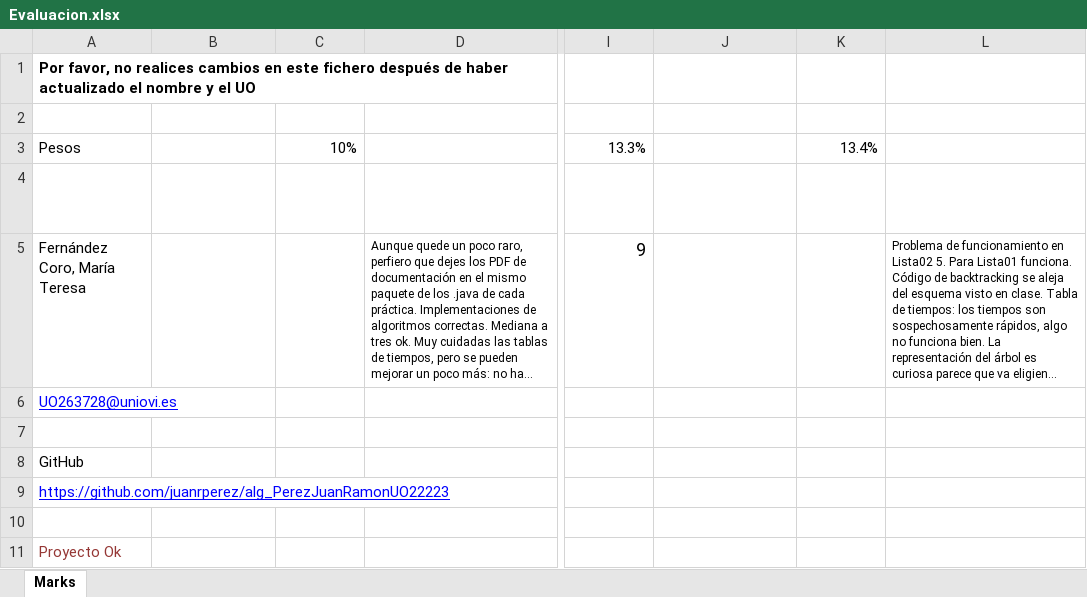
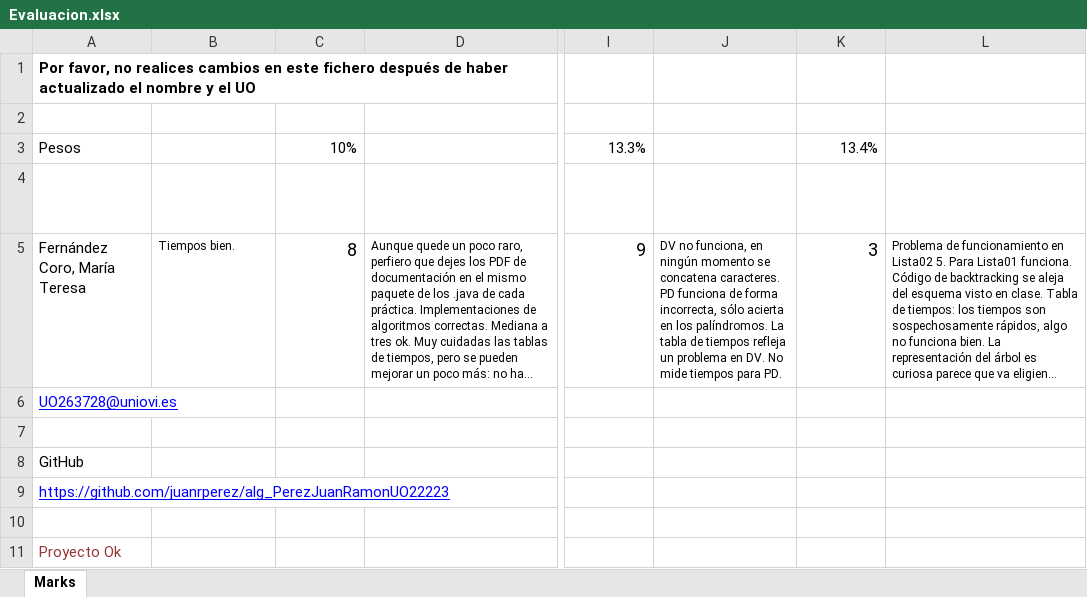
Before and after one commit to teresafcoro/alg_workspace, an Excel workbook: Evaluacion.xlsx, sheet Marks, drawn as a sheet; only a part is shown, gaps mark what is left out; long unchanged cells end in …; values as stored, in another font and other column widths than the file's, no borders; table styles not drawn; the diff names each change by its address in the sheet, - before the commit and + after, or states it on an @@ line.

Commit message:
Evaluación: Práctica 1 y 6 Programación dinámica

```diff
--- a/Evaluacion.xlsx (sheet Marks)
+++ b/Evaluacion.xlsx (sheet Marks)
-B5: (empty)
+B5: Tiempos bien.
-C5: (empty)
+C5: 8
-J5: (empty)
+J5: DV no funciona, en ningún momento se concatena caracteres. PD funciona de forma incorrecta, sólo acierta en los palíndromos. La tabla de tiempos refleja un problema en DV. No mide tiempos para PD.
-K5: (empty)
+K5: 3
```
